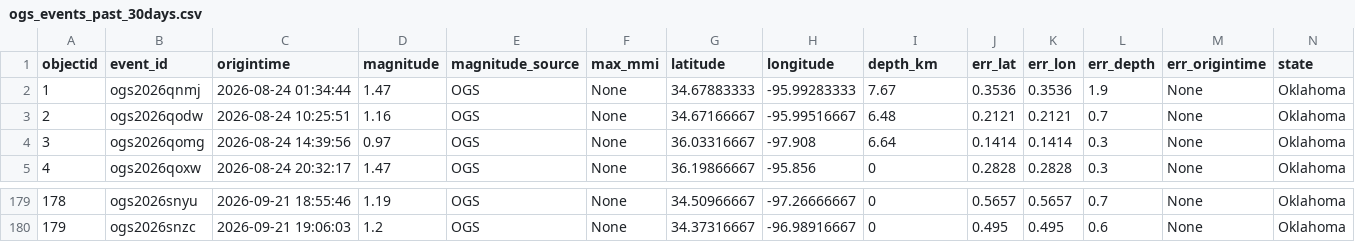
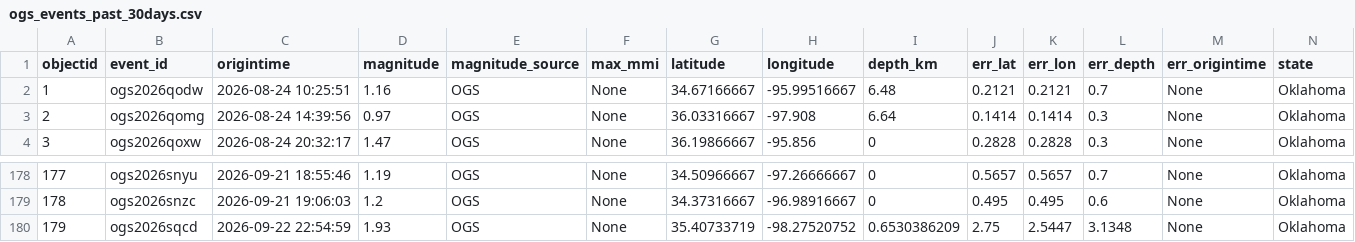
Before and after one commit to Hy-X/OGS_Catalog_Update, a CSV file: ogs_events_past_30days.csv, drawn as a sheet; only a part is shown, gaps mark what is left out; removed rows and columns are numbered as before the commit, all else as after; rows hold the shown columns only; the diff names each change by its address in the sheet, - before the commit and + after, or states it on an @@ line.

```diff
--- a/ogs_events_past_30days.csv
+++ b/ogs_events_past_30days.csv
-row 2: 1 | ogs2026qnmj | 2026-08-24 01:34:44 | 1.47 | OGS | None | 34.67883333 | -95.99283333 | 7.67 | 0.3536 | 0.3536 | 1.9 | None | Oklahoma
@@ column A (objectid) renumbered between rows 2 and 179 @@
+row 180: 179 | ogs2026sqcd | 2026-09-22 22:54:59 | 1.93 | OGS | None | 35.40733719 | -98.27520752 | 0.6530386209 | 2.75 | 2.5447 | 3.1348 | None | Oklahoma
```
Also changed, not shown: ogs_events_past_7days.csv, 2 other files.
